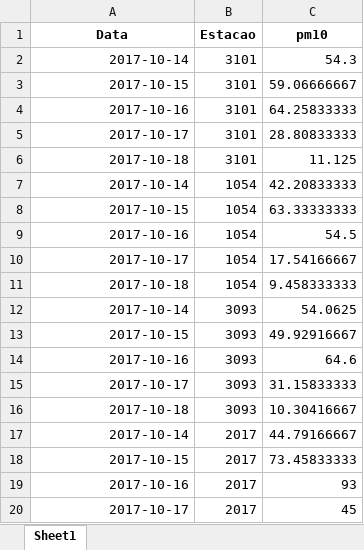
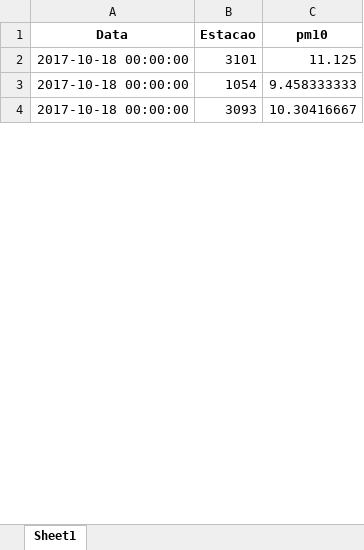
Before and after one commit to FC1104-XX/ProjIntegrador, an Excel workbook: apa/longatable2017.xlsx, sheet Sheet1, drawn as a sheet; only a part is shown; values as stored, in another font and other column widths than the file's, no borders; removed rows and columns are numbered as before the commit, all else as after; the diff covers the shown part only; the diff names each change by its address in the sheet, - before the commit and + after, or states it on an @@ line.

Commit message:
long tables feitas falta idw

```diff
--- a/apa/longatable2017.xlsx (sheet Sheet1)
+++ b/apa/longatable2017.xlsx (sheet Sheet1)
-row 2: 2017-10-14 | 3101 | 54.3
-row 3: 2017-10-15 | 3101 | 59.06666667
-row 4: 2017-10-16 | 3101 | 64.25833333
-row 5: 2017-10-17 | 3101 | 28.80833333
-A2 (Data): 2017-10-18
+A2 (Data): 2017-10-18 00:00:00
-row 7: 2017-10-14 | 1054 | 42.20833333
-row 8: 2017-10-15 | 1054 | 63.33333333
-row 9: 2017-10-16 | 1054 | 54.5
-row 10: 2017-10-17 | 1054 | 17.54166667
-A3 (Data): 2017-10-18
+A3 (Data): 2017-10-18 00:00:00
-row 12: 2017-10-14 | 3093 | 54.0625
-row 13: 2017-10-15 | 3093 | 49.92916667
-row 14: 2017-10-16 | 3093 | 64.6
-row 15: 2017-10-17 | 3093 | 31.15833333
-A4 (Data): 2017-10-18
+A4 (Data): 2017-10-18 00:00:00
-row 17: 2017-10-14 | 2017 | 44.79166667
-row 18: 2017-10-15 | 2017 | 73.45833333
-row 19: 2017-10-16 | 2017 | 93
-row 20: 2017-10-17 | 2017 | 45
```
Also changed, not shown: 243 removed rows and 44 edited cells elsewhere in this sheet, apa/F5media2017.xlsx, apa/estacoes_infoextra.xlsx, 21 other files.
